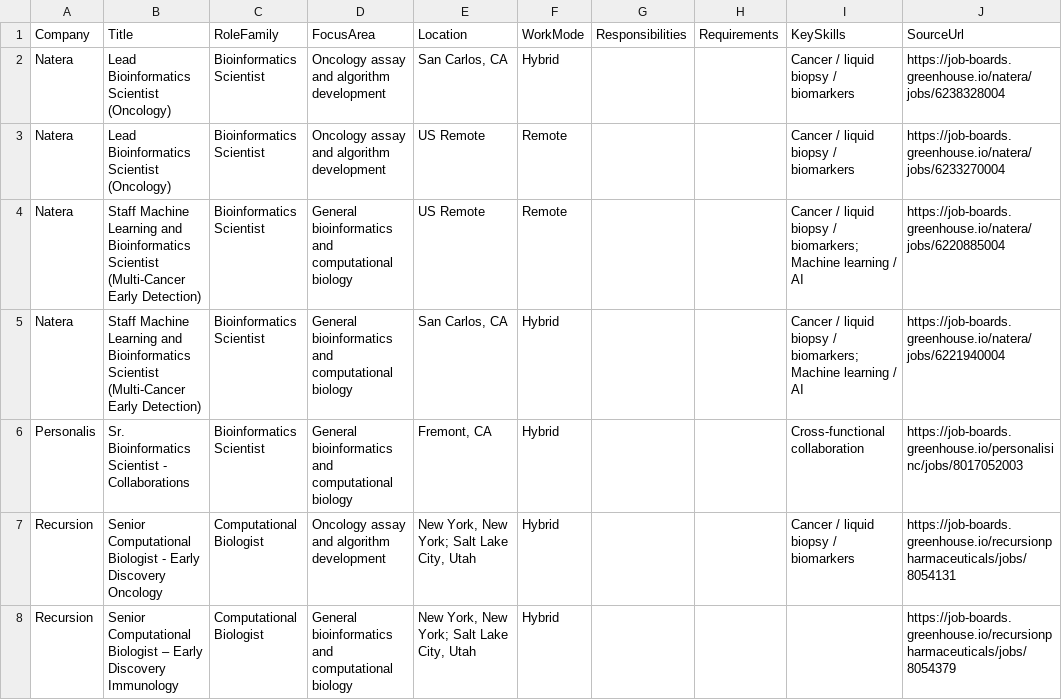
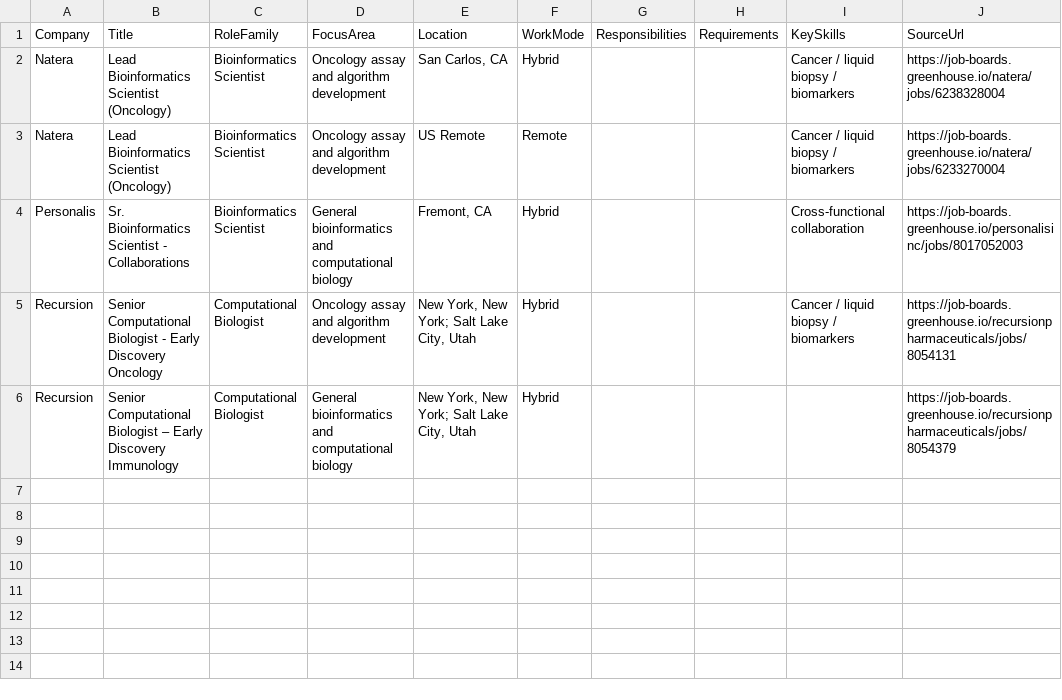
Before and after one commit to SpicyChicken6/bioinformatics_jobskill_index, a CSV file: output/bioinformatics-jobs-board.csv, drawn as a sheet.

```diff
--- a/output/bioinformatics-jobs-board.csv
+++ b/output/bioinformatics-jobs-board.csv
@@ -3,4 +3,2 @@ Natera,Lead Bioinformatics Scientist (Oncology),Bioinformatics Scientist,Oncolog
 Natera,Lead Bioinformatics Scientist (Oncology),Bioinformatics Scientist,Oncology assay and algorithm development,US Remote,Remote,,,Cancer / liquid biopsy / biomarkers,https://job-boards.greenhouse.io/natera/jobs/6233270004
-Natera,Staff Machine Learning and Bioinformatics Scientist (Multi-Cancer Early Detection),Bioinformatics Scientist,General bioinformatics and computational biology,US Remote,Remote,,,Cancer / liquid biopsy / biomarkers; Machine learning / AI,https://job-boards.greenhouse.io/natera/jobs/6220885004
-Natera,Staff Machine Learning and Bioinformatics Scientist (Multi-Cancer Early Detection),Bioinformatics Scientist,General bioinformatics and computational biology,"San Carlos, CA",Hybrid,,,Cancer / liquid biopsy / biomarkers; Machine learning / AI,https://job-boards.greenhouse.io/natera/jobs/6221940004
 Personalis,Sr. Bioinformatics Scientist - Collaborations,Bioinformatics Scientist,General bioinformatics and computational biology,"Fremont, CA",Hybrid,,,Cross-functional collaboration,https://job-boards.greenhouse.io/personalisinc/jobs/8017052003
```
Also changed, not shown: output/bioinformatics-trend-history.csv, 3 other files.
